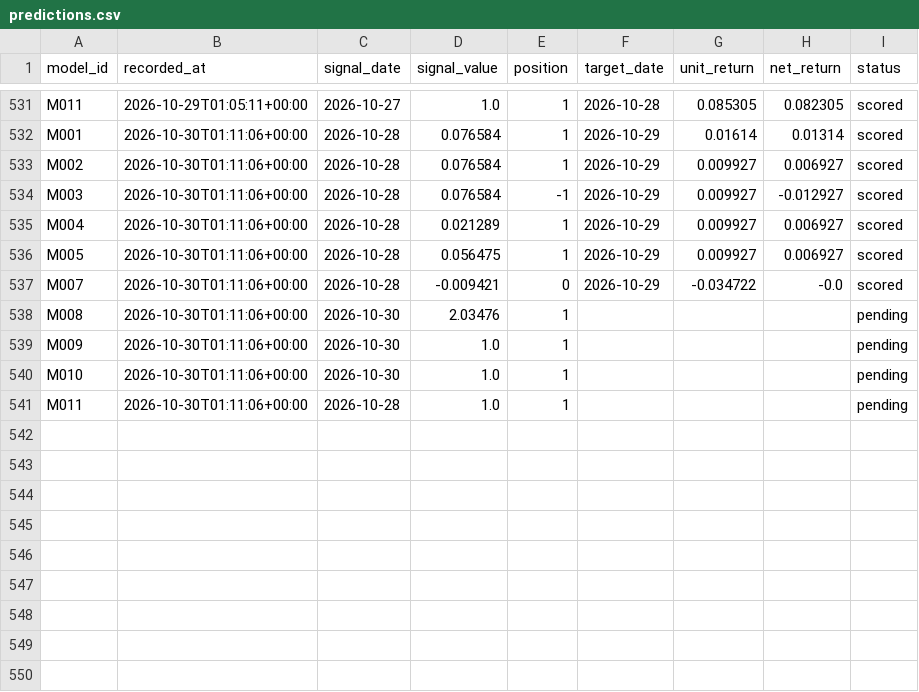
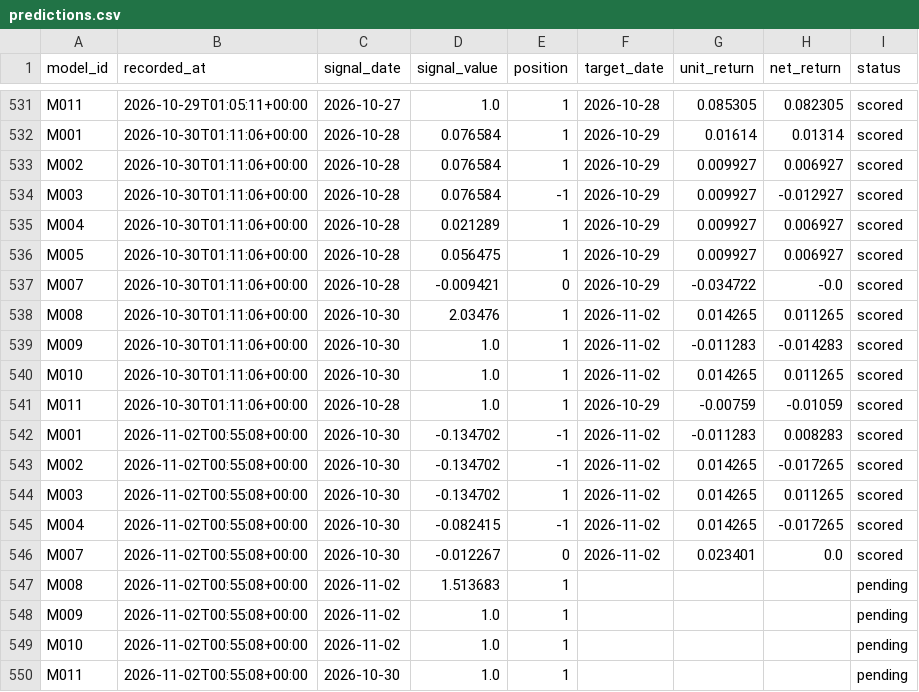
Before and after one commit to muse2002/tzalpha, a CSV file: data/predictions.csv, drawn as a sheet; only a part is shown, gaps mark what is left out.

```diff
--- a/data/predictions.csv
+++ b/data/predictions.csv
@@ -537,5 +537,14 @@ M005,2026-10-30T01:11:06+00:00,2026-10-28,0.056475,1,2026-10-29,0.009927,0.00692
 M007,2026-10-30T01:11:06+00:00,2026-10-28,-0.009421,0,2026-10-29,-0.034722,-0.0,scored
-M008,2026-10-30T01:11:06+00:00,2026-10-30,2.03476,1,,,,pending
-M009,2026-10-30T01:11:06+00:00,2026-10-30,1.0,1,,,,pending
-M010,2026-10-30T01:11:06+00:00,2026-10-30,1.0,1,,,,pending
-M011,2026-10-30T01:11:06+00:00,2026-10-28,1.0,1,,,,pending
+M008,2026-10-30T01:11:06+00:00,2026-10-30,2.03476,1,2026-11-02,0.014265,0.011265,scored
+M009,2026-10-30T01:11:06+00:00,2026-10-30,1.0,1,2026-11-02,-0.011283,-0.014283,scored
+M010,2026-10-30T01:11:06+00:00,2026-10-30,1.0,1,2026-11-02,0.014265,0.011265,scored
+M011,2026-10-30T01:11:06+00:00,2026-10-28,1.0,1,2026-10-29,-0.00759,-0.01059,scored
+M001,2026-11-02T00:55:08+00:00,2026-10-30,-0.134702,-1,2026-11-02,-0.011283,0.008283,scored
+M002,2026-11-02T00:55:08+00:00,2026-10-30,-0.134702,-1,2026-11-02,0.014265,-0.017265,scored
+M003,2026-11-02T00:55:08+00:00,2026-10-30,-0.134702,1,2026-11-02,0.014265,0.011265,scored
+M004,2026-11-02T00:55:08+00:00,2026-10-30,-0.082415,-1,2026-11-02,0.014265,-0.017265,scored
+M007,2026-11-02T00:55:08+00:00,2026-10-30,-0.012267,0,2026-11-02,0.023401,0.0,scored
+M008,2026-11-02T00:55:08+00:00,2026-11-02,1.513683,1,,,,pending
+M009,2026-11-02T00:55:08+00:00,2026-11-02,1.0,1,,,,pending
+M010,2026-11-02T00:55:08+00:00,2026-11-02,1.0,1,,,,pending
+M011,2026-11-02T00:55:08+00:00,2026-10-30,1.0,1,,,,pending
```
Also changed, not shown: 2 other files.
